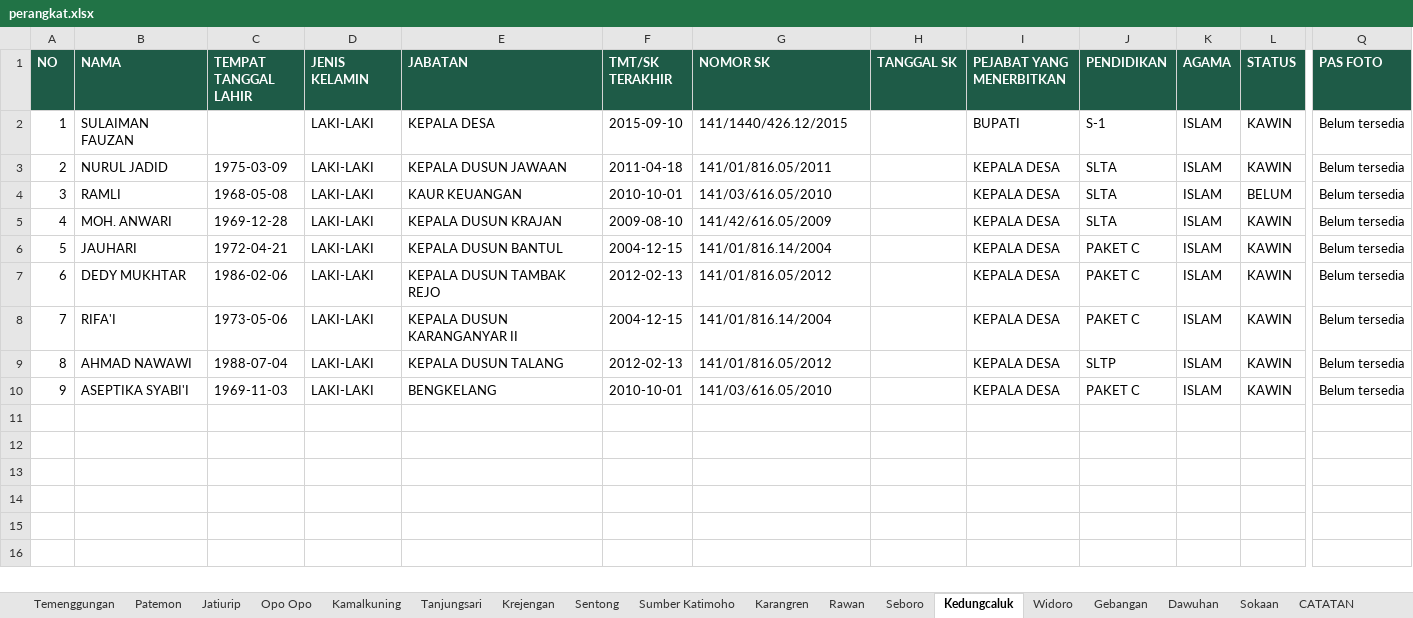
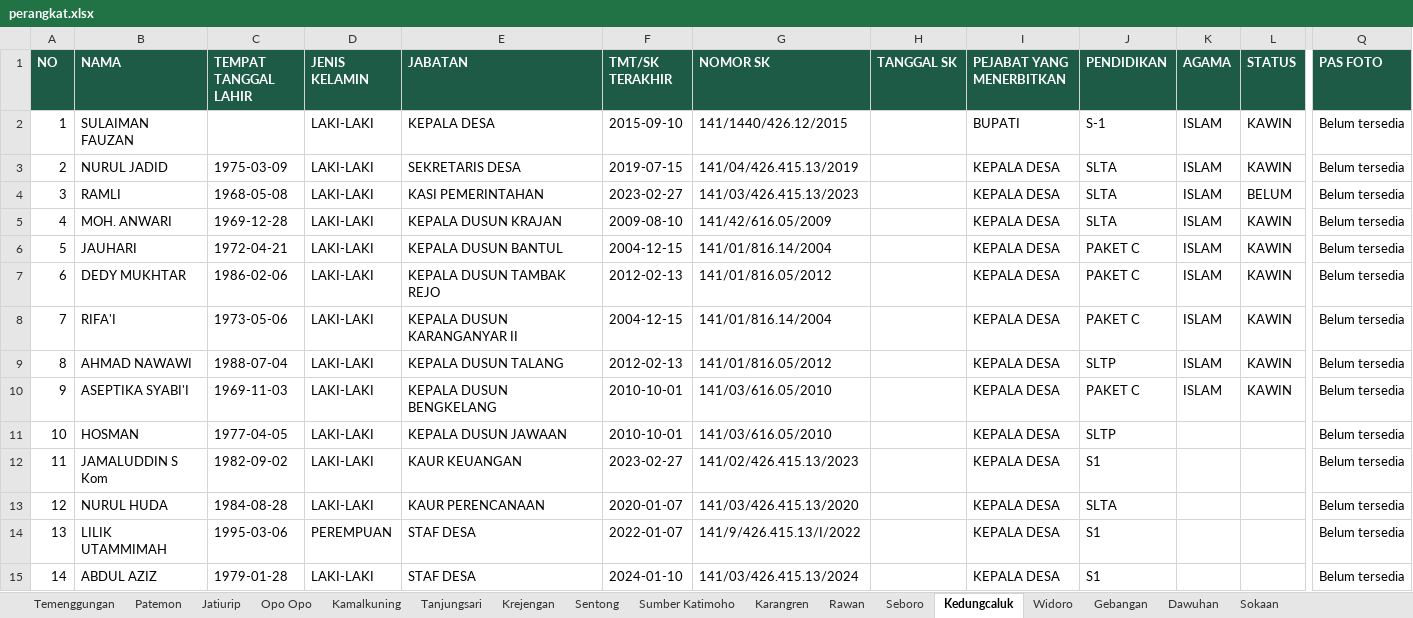
Before and after one commit to KrejenganSae/perangkat, an Excel workbook: data/perangkat.xlsx, sheet Kedungcaluk, drawn as a sheet; only a part is shown, gaps mark what is left out; values as stored, in another font and other column widths than the file's, no borders; rows hold the shown columns only; the diff names each change by its address in the sheet, - before the commit and + after, or states it on an @@ line.

Commit message:
Update card & data

```diff
--- a/data/perangkat.xlsx (sheet Kedungcaluk)
+++ b/data/perangkat.xlsx (sheet Kedungcaluk)
-sheet tab: CATATAN
-E3 (JABATAN): KEPALA DUSUN JAWAAN
+E3 (JABATAN): SEKRETARIS DESA
-F3 (TMT/SK TERAKHIR): 2011-04-18
+F3 (TMT/SK TERAKHIR): 2019-07-15
-G3 (NOMOR SK): 141/01/816.05/2011
+G3 (NOMOR SK): 141/04/426.415.13/2019
-E4 (JABATAN): KAUR KEUANGAN
+E4 (JABATAN): KASI PEMERINTAHAN
-F4 (TMT/SK TERAKHIR): 2010-10-01
+F4 (TMT/SK TERAKHIR): 2023-02-27
-G4 (NOMOR SK): 141/03/616.05/2010
+G4 (NOMOR SK): 141/03/426.415.13/2023
-E10 (JABATAN): BENGKELANG
+E10 (JABATAN): KEPALA DUSUN BENGKELANG
+row 11: 10 | HOSMAN | 1977-04-05 | LAKI-LAKI | KEPALA DUSUN JAWAAN | 2010-10-01 | 141/03/616.05/2010 |  | KEPALA DESA | SLTP |  |  | Belum tersedia
+row 12: 11 | JAMALUDDIN S Kom | 1982-09-02 | LAKI-LAKI | KAUR KEUANGAN | 2023-02-27 | 141/02/426.415.13/2023 |  | KEPALA DESA | S1 |  |  | Belum tersedia
+row 13: 12 | NURUL HUDA | 1984-08-28 | LAKI-LAKI | KAUR PERENCANAAN | 2020-01-07 | 141/03/426.415.13/2020 |  | KEPALA DESA | SLTA |  |  | Belum tersedia
+row 14: 13 | LILIK UTAMMIMAH | 1995-03-06 | PEREMPUAN | STAF DESA | 2022-01-07 | 141/9/426.415.13/I/2022 |  | KEPALA DESA | S1 |  |  | Belum tersedia
+row 15: 14 | ABDUL AZIZ | 1979-01-28 | LAKI-LAKI | STAF DESA | 2024-01-10 | 141/03/426.415.13/2024 |  | KEPALA DESA | S1 |  |  | Belum tersedia
```
Also changed, not shown: sheet Tanjungsari, sheet Krejengan, sheet Sentong, sheet Kamalkuning, sheet Karangren, sheet Opo Opo, 2 other files.
